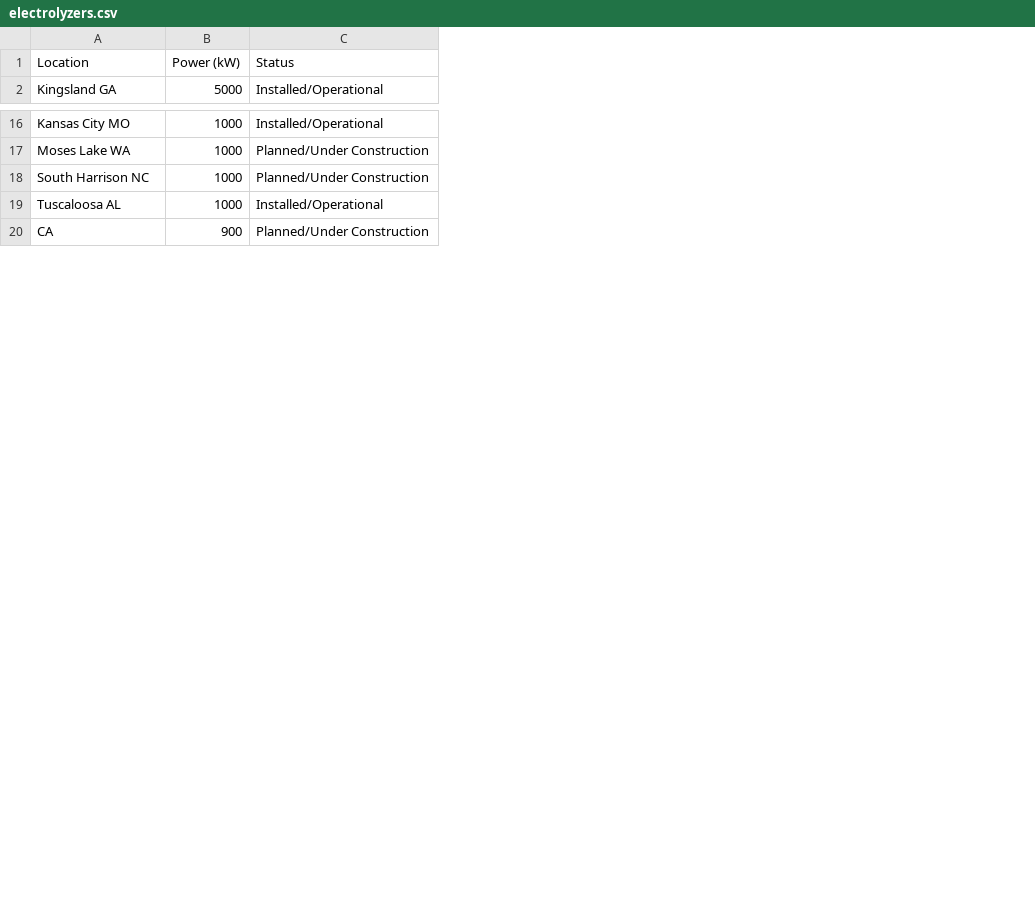
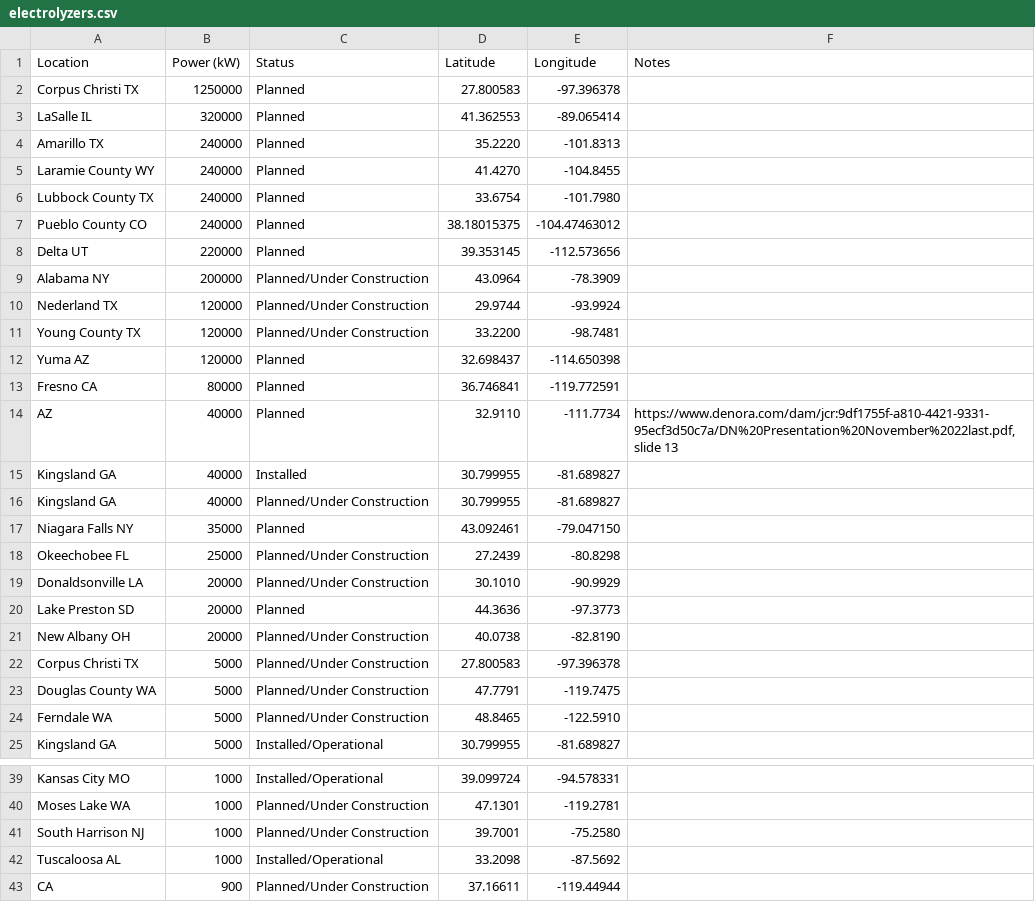
Before and after one commit to mcsc-impact-climate/Geo-FTADS-Analysis, a CSV file: data/hydrogen_hubs/electrolyzers.csv, drawn as a sheet; only a part is shown, gaps mark what is left out; addresses are those after the commit; the diff names each change by its address in the sheet, - before the commit and + after, or states it on an @@ line.

Commit message:
Added data for hydrogen production facility capacity

```diff
--- a/data/hydrogen_hubs/electrolyzers.csv
+++ b/data/hydrogen_hubs/electrolyzers.csv
+column D (Latitude), row 25: 30.799955; rows 39-43: 39.099724 | 47.1301 | 39.7001 | 33.2098 | 37.16611
+column E (Longitude), row 25: -81.689827; rows 39-43: -94.578331 | -119.2781 | -75.2580 | -87.5692 | -119.44944
+column F (Notes), empty
+row 2: Corpus Christi TX | 1250000 | Planned | 27.800583 | -97.396378
+row 3: LaSalle IL | 320000 | Planned | 41.362553 | -89.065414
+row 4: Amarillo TX | 240000 | Planned | 35.2220 | -101.8313
+row 5: Laramie County WY | 240000 | Planned | 41.4270 | -104.8455
+row 6: Lubbock County TX | 240000 | Planned | 33.6754 | -101.7980
+row 7: Pueblo County CO | 240000 | Planned | 38.18015375 | -104.47463012
+row 8: Delta UT | 220000 | Planned | 39.353145 | -112.573656
+row 9: Alabama NY | 200000 | Planned/Under Construction | 43.0964 | -78.3909
+row 10: Nederland TX | 120000 | Planned/Under Construction | 29.9744 | -93.9924
+row 11: Young County TX | 120000 | Planned/Under Construction | 33.2200 | -98.7481
+row 12: Yuma AZ | 120000 | Planned | 32.698437 | -114.650398
+row 13: Fresno CA | 80000 | Planned | 36.746841 | -119.772591
+row 14: AZ | 40000 | Planned | 32.9110 | -111.7734 | https://www.denora.com/dam/jcr:9df1755f-a810-4421-9331-95ecf3d50c7a/DN%20Presentation%20November%2022last.pdf, slide 13
+row 15: Kingsland GA | 40000 | Installed | 30.799955 | -81.689827
+row 16: Kingsland GA | 40000 | Planned/Under Construction | 30.799955 | -81.689827
+row 17: Niagara Falls NY | 35000 | Planned | 43.092461 | -79.047150
+row 18: Okeechobee FL | 25000 | Planned/Under Construction | 27.2439 | -80.8298
+row 19: Donaldsonville LA | 20000 | Planned/Under Construction | 30.1010 | -90.9929
+row 20: Lake Preston SD | 20000 | Planned | 44.3636 | -97.3773
+row 21: New Albany OH | 20000 | Planned/Under Construction | 40.0738 | -82.8190
+row 22: Corpus Christi TX | 5000 | Planned/Under Construction | 27.800583 | -97.396378
+row 23: Douglas County WA | 5000 | Planned/Under Construction | 47.7791 | -119.7475
+row 24: Ferndale WA | 5000 | Planned/Under Construction | 48.8465 | -122.5910
-A41 (Location): South Harrison NC
+A41 (Location): South Harrison NJ
```
Also changed, not shown: 5 other files.
